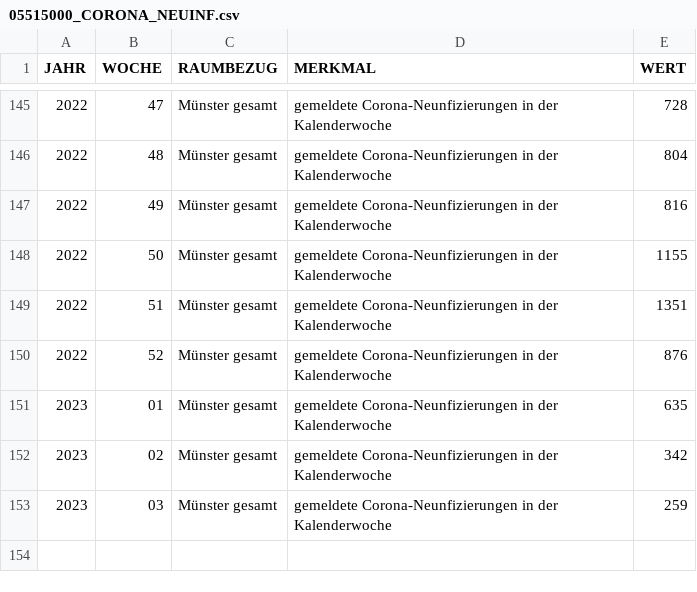
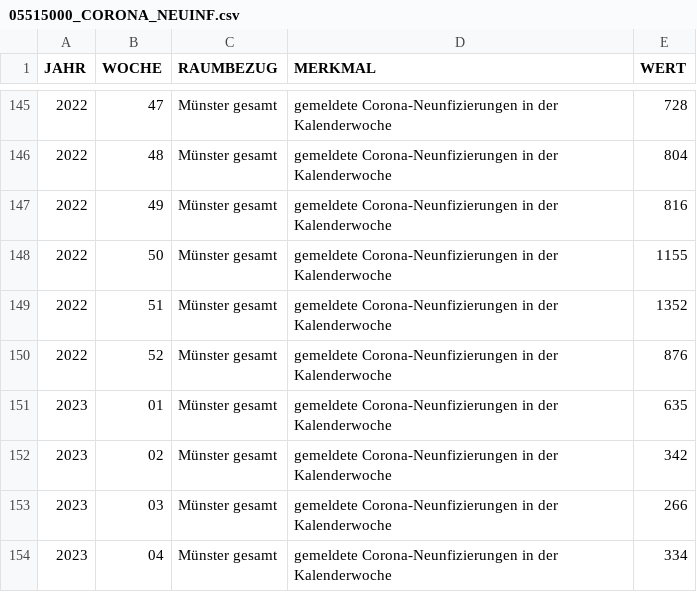
Before and after one commit to od-ms/resources, a CSV file: 05515000_CORONA_NEUINF.csv, drawn as a sheet; only a part is shown, gaps mark what is left out.

```diff
--- a/05515000_CORONA_NEUINF.csv
+++ b/05515000_CORONA_NEUINF.csv
@@ -148,3 +148,3 @@
 2022,50,"Münster gesamt","gemeldete Corona-Neunfizierungen in der Kalenderwoche",1155
-2022,51,"Münster gesamt","gemeldete Corona-Neunfizierungen in der Kalenderwoche",1351
+2022,51,"Münster gesamt","gemeldete Corona-Neunfizierungen in der Kalenderwoche",1352
 2022,52,"Münster gesamt","gemeldete Corona-Neunfizierungen in der Kalenderwoche",876
@@ -152,2 +152,3 @@
 2023,02,"Münster gesamt","gemeldete Corona-Neunfizierungen in der Kalenderwoche",342
-2023,03,"Münster gesamt","gemeldete Corona-Neunfizierungen in der Kalenderwoche",259
+2023,03,"Münster gesamt","gemeldete Corona-Neunfizierungen in der Kalenderwoche",266
+2023,04,"Münster gesamt","gemeldete Corona-Neunfizierungen in der Kalenderwoche",334
```
Also changed, not shown: 05515000_CORONA_NEUINF_AG.csv, 05515000_CORONA_NEUINF_STADTTEILE.csv.
